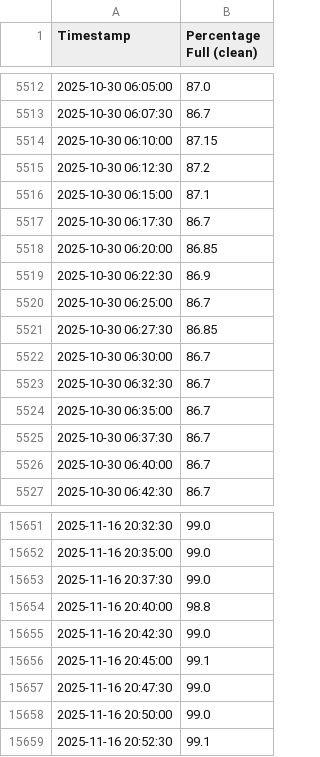
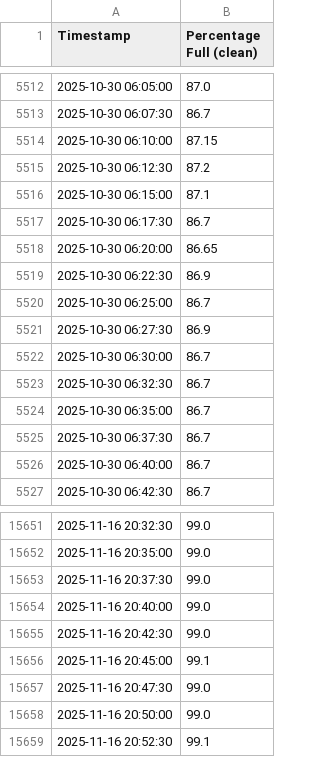
Before and after one commit to gabe1boon/SpainBrainWeb, a CSV file: data/processed/water_tank_clean.csv, drawn as a sheet; only a part is shown, gaps mark what is left out; the diff covers the shown part only.

```diff
--- a/data/processed/water_tank_clean.csv
+++ b/data/processed/water_tank_clean.csv
@@ -5517,6 +5517,6 @@ Timestamp,Percentage Full (clean)
 2025-10-30 06:17:30,86.7
-2025-10-30 06:20:00,86.85
+2025-10-30 06:20:00,86.65
 2025-10-30 06:22:30,86.9
 2025-10-30 06:25:00,86.7
-2025-10-30 06:27:30,86.85
+2025-10-30 06:27:30,86.9
 2025-10-30 06:30:00,86.7
@@ -15653,3 +15653,3 @@ Timestamp,Percentage Full (clean)
 2025-11-16 20:37:30,99.0
-2025-11-16 20:40:00,98.8
+2025-11-16 20:40:00,99.0
 2025-11-16 20:42:30,99.0
```
Also changed, not shown: 16 added rows and 5 edited cells elsewhere in this file, data/processed/water_tank_segment_stats.csv, data/raw/batteryLevel.csv, 7 other files.
